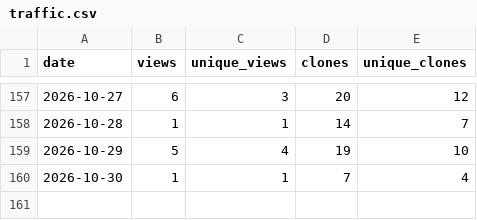
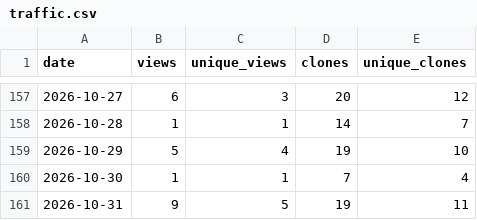
Before and after one commit to tigerLin0127/Casualties-Unknown-tigerLin_Custom_Trans, a CSV file: data/traffic.csv, drawn as a sheet; only a part is shown, gaps mark what is left out; the diff names each change by its address in the sheet, - before the commit and + after, or states it on an @@ line.

```diff
--- a/data/traffic.csv
+++ b/data/traffic.csv
+row 161: 2026-10-31 | 9 | 5 | 19 | 11
```
Also changed, not shown: 1 other file.
